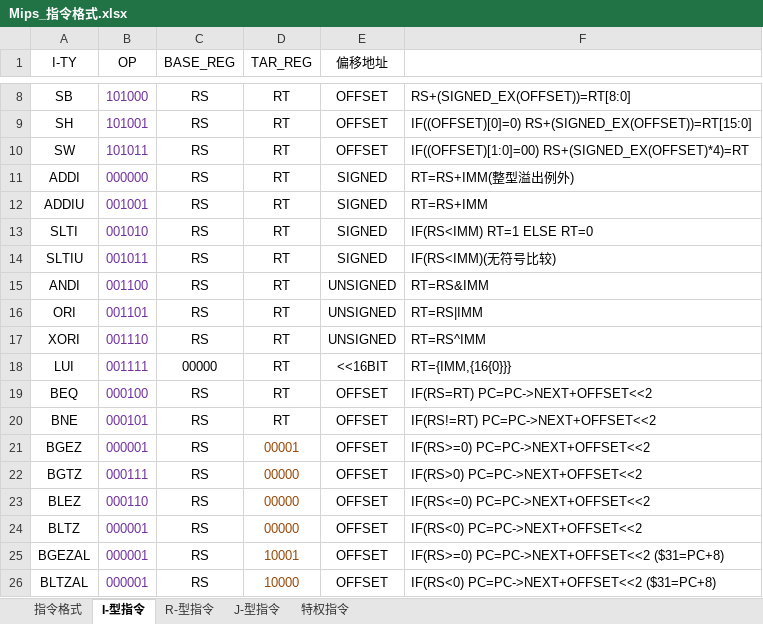
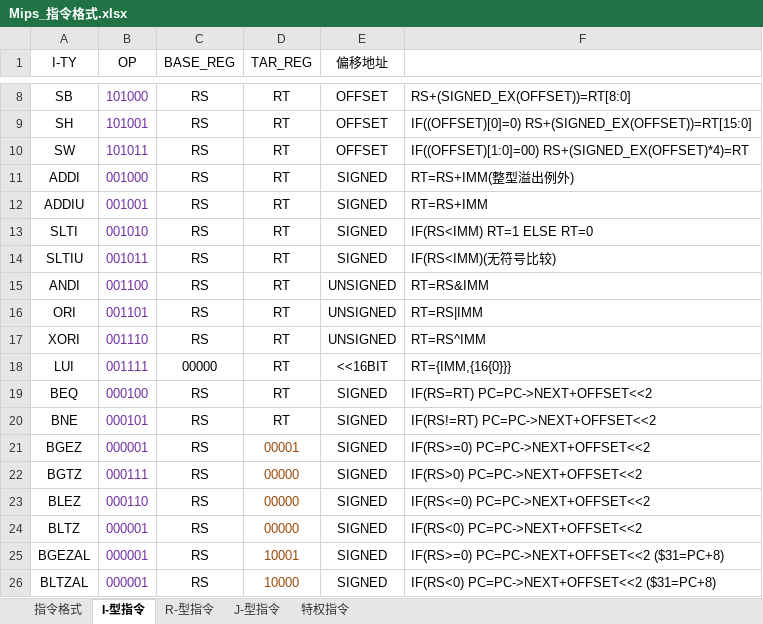
Before and after one commit to Jsmave/mips2, an Excel workbook: Mips_指令格式.xlsx, sheet I-型指令, drawn as a sheet; only a part is shown, gaps mark what is left out; values as stored, in another font and other column widths than the file's, no borders; the diff names each change by its address in the sheet, - before the commit and + after, or states it on an @@ line.

```diff
--- a/Mips_指令格式.xlsx (sheet I-型指令)
+++ b/Mips_指令格式.xlsx (sheet I-型指令)
-B11 (OP): 000000
+B11 (OP): 001000
-E19:E26 (偏移地址): OFFSET
+E19:E26 (偏移地址): SIGNED
```
Also changed, not shown: sheet 特权指令, sheet R-型指令, 8 other files.
